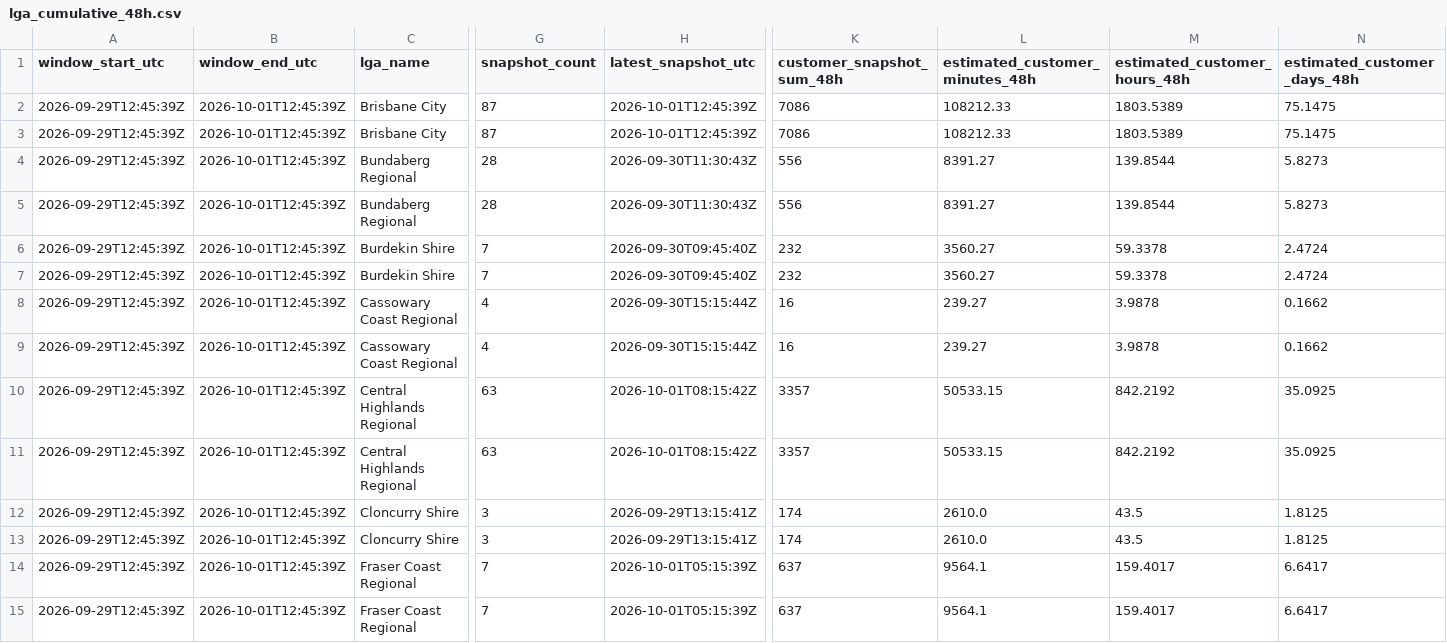
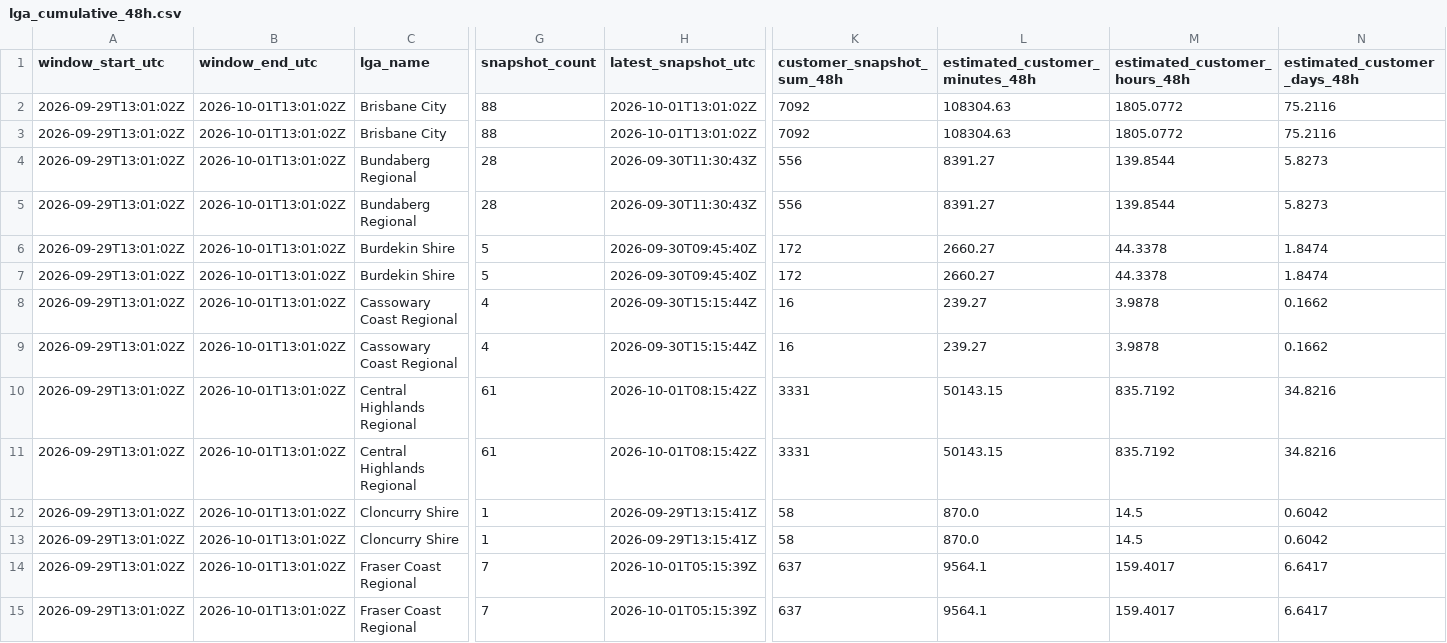
Before and after one commit to gowlettluke/qldpoweroutages, a CSV file: data/lga_cumulative_48h.csv, drawn as a sheet; only a part is shown, gaps mark what is left out; the diff covers the shown part only; the diff names each change by its address in the sheet, - before the commit and + after, or states it on an @@ line.

```diff
--- a/data/lga_cumulative_48h.csv
+++ b/data/lga_cumulative_48h.csv
-A2:A15 (window_start_utc): 2026-09-29T12:45:39Z
+A2:A15 (window_start_utc): 2026-09-29T13:01:02Z
-B2:B15 (window_end_utc): 2026-10-01T12:45:39Z
+B2:B15 (window_end_utc): 2026-10-01T13:01:02Z
-G2:G3 (snapshot_count): 87
+G2:G3 (snapshot_count): 88
-H2:H3 (latest_snapshot_utc): 2026-10-01T12:45:39Z
+H2:H3 (latest_snapshot_utc): 2026-10-01T13:01:02Z
-K2:K3 (customer_snapshot_sum_48h): 7086
+K2:K3 (customer_snapshot_sum_48h): 7092
-L2:L3 (estimated_customer_minutes_48h): 108212.33
+L2:L3 (estimated_customer_minutes_48h): 108304.63
-M2:M3 (estimated_customer_hours_48h): 1803.5389
+M2:M3 (estimated_customer_hours_48h): 1805.0772
-N2:N3 (estimated_customer_days_48h): 75.1475
+N2:N3 (estimated_customer_days_48h): 75.2116
-G6:G7 (snapshot_count): 7
+G6:G7 (snapshot_count): 5
-K6:K7 (customer_snapshot_sum_48h): 232
+K6:K7 (customer_snapshot_sum_48h): 172
-L6:L7 (estimated_customer_minutes_48h): 3560.27
+L6:L7 (estimated_customer_minutes_48h): 2660.27
-M6:M7 (estimated_customer_hours_48h): 59.3378
+M6:M7 (estimated_customer_hours_48h): 44.3378
-N6:N7 (estimated_customer_days_48h): 2.4724
+N6:N7 (estimated_customer_days_48h): 1.8474
-G10:G11 (snapshot_count): 63
+G10:G11 (snapshot_count): 61
-K10:K11 (customer_snapshot_sum_48h): 3357
+K10:K11 (customer_snapshot_sum_48h): 3331
-L10:L11 (estimated_customer_minutes_48h): 50533.15
+L10:L11 (estimated_customer_minutes_48h): 50143.15
-M10:M11 (estimated_customer_hours_48h): 842.2192
+M10:M11 (estimated_customer_hours_48h): 835.7192
-N10:N11 (estimated_customer_days_48h): 35.0925
+N10:N11 (estimated_customer_days_48h): 34.8216
-G12:G13 (snapshot_count): 3
+G12:G13 (snapshot_count): 1
-K12:K13 (customer_snapshot_sum_48h): 174
+K12:K13 (customer_snapshot_sum_48h): 58
-L12:L13 (estimated_customer_minutes_48h): 2610.0
+L12:L13 (estimated_customer_minutes_48h): 870.0
-M12:M13 (estimated_customer_hours_48h): 43.5
+M12:M13 (estimated_customer_hours_48h): 14.5
-N12:N13 (estimated_customer_days_48h): 1.8125
+N12:N13 (estimated_customer_days_48h): 0.6042
```
Also changed, not shown: 118 edited cells elsewhere in this file, data/lga_totals_48h.csv, data/lga_totals_latest.csv, 4 other files.
